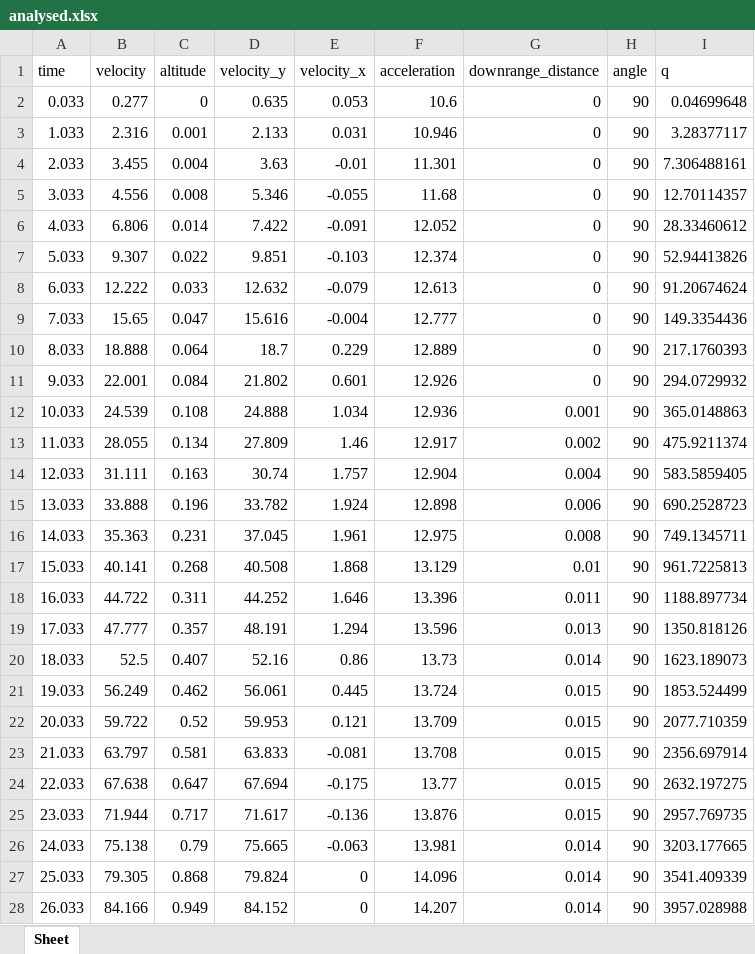
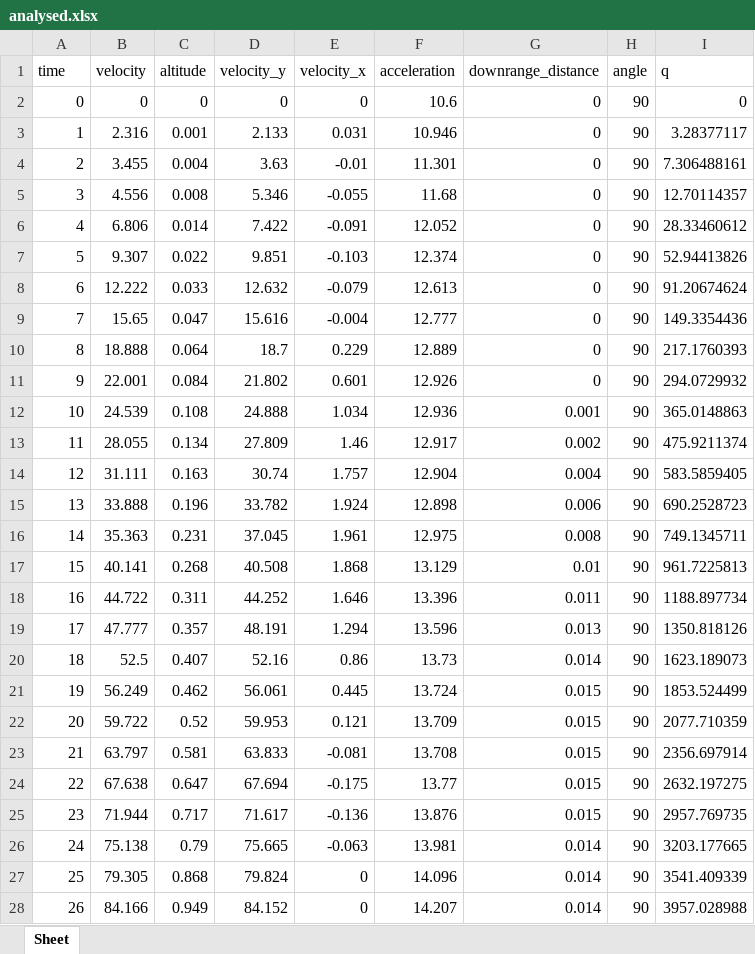
Before and after one commit to shahar603/Telemetry-Data, an Excel workbook: SpaceX CRS-8/Excel/analysed.xlsx, sheet Sheet, drawn as a sheet; only a part is shown; values as stored, in another font and other column widths than the file's, no borders; charts and pictures not drawn; the diff covers the shown part only; the diff names each change by its address in the sheet, - before the commit and + after, or states it on an @@ line.

```diff
--- a/SpaceX CRS-8/Excel/analysed.xlsx (sheet Sheet)
+++ b/SpaceX CRS-8/Excel/analysed.xlsx (sheet Sheet)
-A2 (time): 0.033
+A2 (time): 0
-B2 (velocity): 0.277
+B2 (velocity): 0
-D2 (velocity_y): 0.635
+D2 (velocity_y): 0
-E2 (velocity_x): 0.053
+E2 (velocity_x): 0
-I2 (q): 0.04699648
+I2 (q): 0
-A3 (time): 1.033
+A3 (time): 1
-A4 (time): 2.033
+A4 (time): 2
-A5 (time): 3.033
+A5 (time): 3
-A6 (time): 4.033
+A6 (time): 4
-A7 (time): 5.033
+A7 (time): 5
-A8 (time): 6.033
+A8 (time): 6
-A9 (time): 7.033
+A9 (time): 7
-A10 (time): 8.033
+A10 (time): 8
-A11 (time): 9.033
+A11 (time): 9
-A12 (time): 10.033
+A12 (time): 10
-A13 (time): 11.033
+A13 (time): 11
-A14 (time): 12.033
+A14 (time): 12
-A15 (time): 13.033
+A15 (time): 13
-A16 (time): 14.033
+A16 (time): 14
-A17 (time): 15.033
+A17 (time): 15
-A18 (time): 16.033
+A18 (time): 16
-A19 (time): 17.033
+A19 (time): 17
-A20 (time): 18.033
+A20 (time): 18
-A21 (time): 19.033
+A21 (time): 19
-A22 (time): 20.033
+A22 (time): 20
-A23 (time): 21.033
+A23 (time): 21
-A24 (time): 22.033
+A24 (time): 22
-A25 (time): 23.033
+A25 (time): 23
-A26 (time): 24.033
+A26 (time): 24
-A27 (time): 25.033
+A27 (time): 25
-A28 (time): 26.033
+A28 (time): 26
```
Also changed, not shown: 579 edited cells elsewhere in this sheet, SpaceX CRS-8/Excel/SpaceX CRS-8 raw.xlsx, SpaceX CRS-8/Excel/stage2 raw.xlsx, 3 other files.
